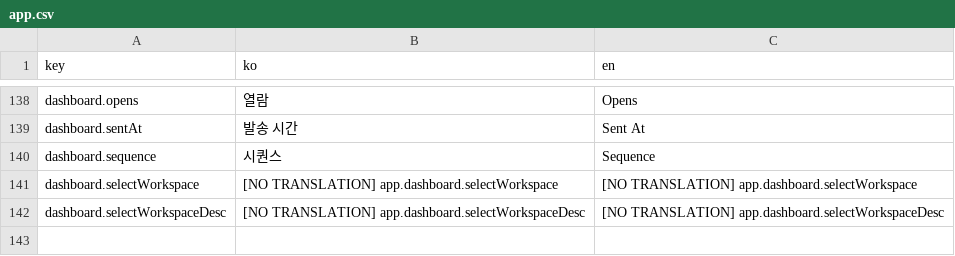
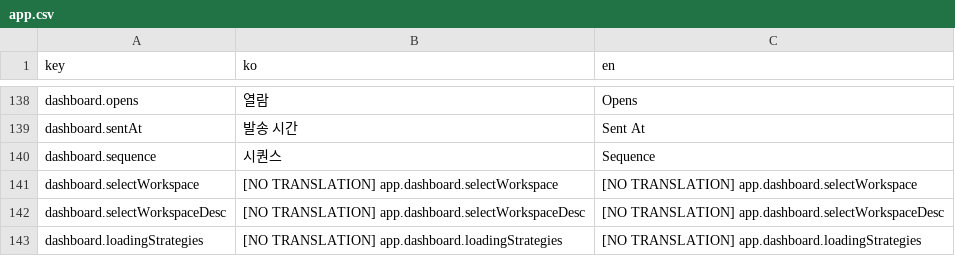
Before and after one commit to iyeaaa/loki-reference-skill, a CSV file: admin/locales/app.csv, drawn as a sheet; only a part is shown, gaps mark what is left out; the diff names each change by its address in the sheet, - before the commit and + after, or states it on an @@ line.

```diff
--- a/admin/locales/app.csv
+++ b/admin/locales/app.csv
+row 143: dashboard.loadingStrategies | [NO TRANSLATION] app.dashboard.loadingStrategies | [NO TRANSLATION] app.dashboard.loadingStrategies
```
Also changed, not shown: 5 other files.
